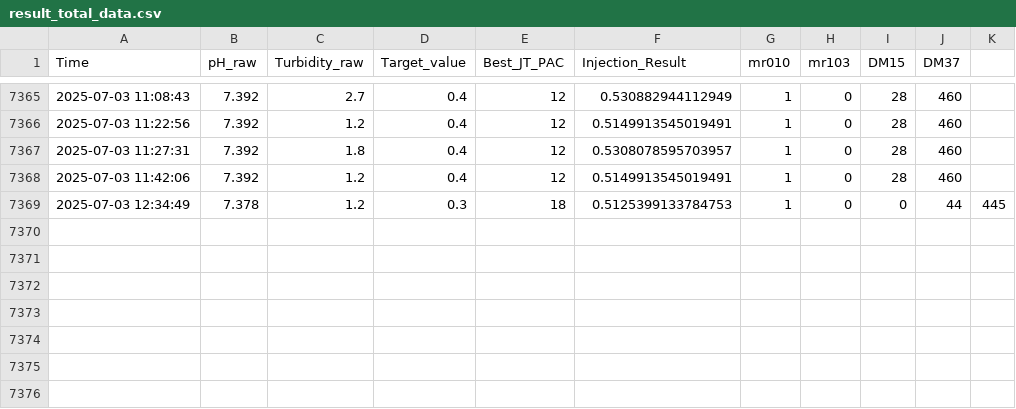
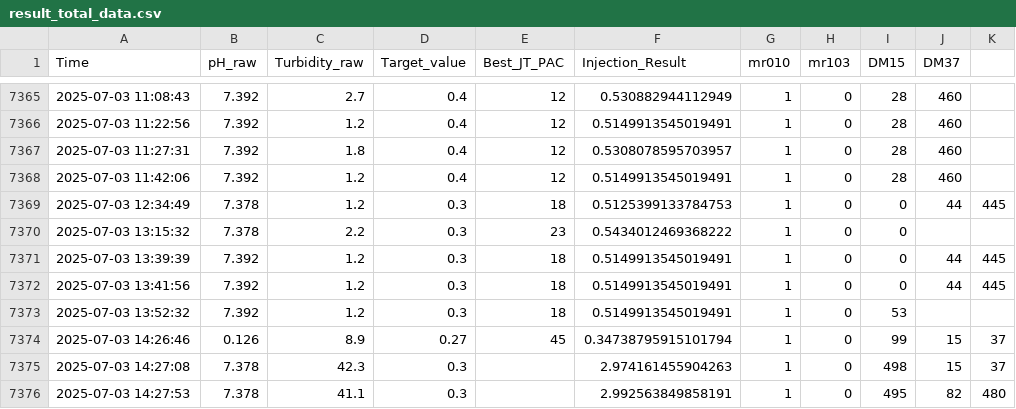
Before and after one commit to onocchi0037/AJT-move-script, a CSV file: result_total_data.csv, drawn as a sheet; only a part is shown, gaps mark what is left out.

```diff
--- a/result_total_data.csv
+++ b/result_total_data.csv
@@ -7369 +7369,8 @@ Time,pH_raw,Turbidity_raw,Target_value,Best_JT_PAC,Injection_Result,mr010,mr103,
 2025-07-03 12:34:49,7.378,1.2,0.3,18,0.5125399133784753,1,0,0,44,445
+2025-07-03 13:15:32,7.378,2.2,0.3,23,0.5434012469368222,1,0,0
+2025-07-03 13:39:39,7.392,1.2,0.3,18,0.5149913545019491,1,0,0,44,445
+2025-07-03 13:41:56,7.392,1.2,0.3,18,0.5149913545019491,1,0,0,44,445
+2025-07-03 13:52:32,7.392,1.2,0.3,18,0.5149913545019491,1,0,53
+2025-07-03 14:26:46,0.126,8.9,0.27,45,0.34738795915101794,1,0,99,15,37
+2025-07-03 14:27:08,7.378,42.3,0.3,,2.974161455904263,1,0,498,15,37
+2025-07-03 14:27:53,7.378,41.1,0.3,,2.992563849858191,1,0,495,82,480
```
Also changed, not shown: setting_data.csv, 4 other files.
